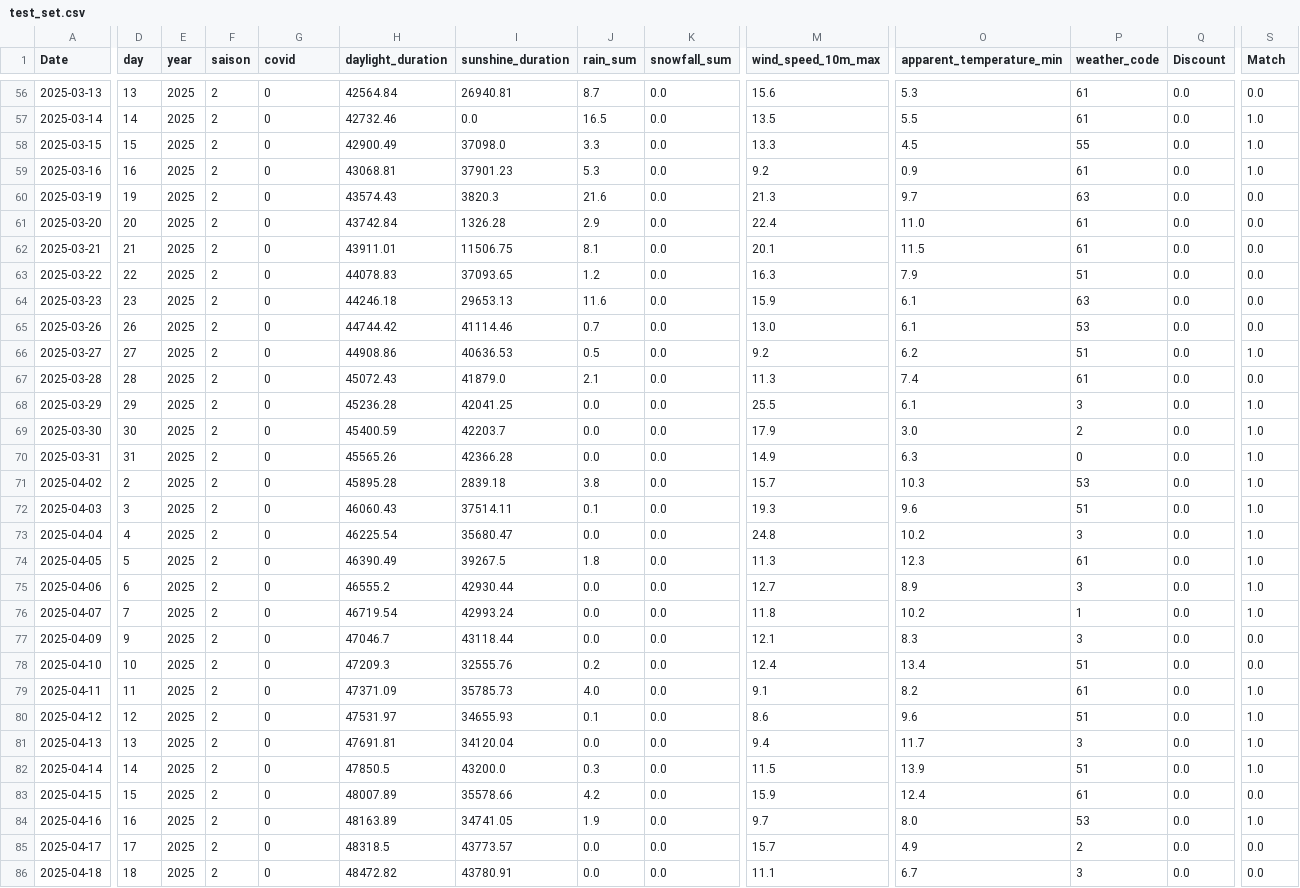
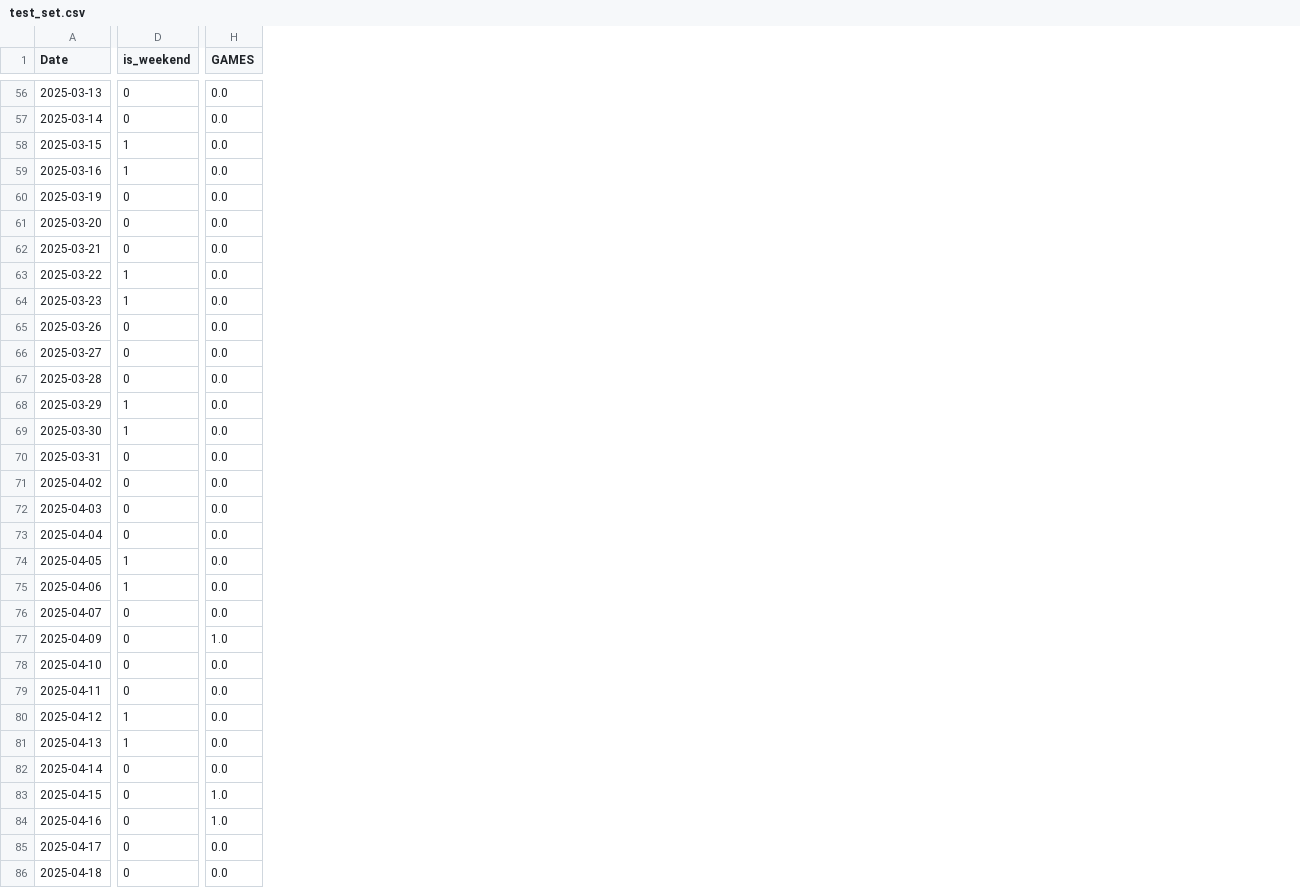
Before and after one commit to iheb-bibani/nua-smart-restaurant, a CSV file: test_set.csv, drawn as a sheet; only a part is shown, gaps mark what is left out; removed rows and columns are numbered as before the commit, all else as after; the diff covers the shown part only; the diff names each change by its address in the sheet, - before the commit and + after, or states it on an @@ line.

```diff
--- a/test_set.csv
+++ b/test_set.csv
-column D (day), rows 56-86: 13 | 14 | 15 | 16 | 19 | 20 | 21 | 22 | 23 | 26 | 27 | 28 | 29 | 30 | 31 | 2 | 3 | 4 | 5 | 6 | 7 | 9 | 10 | 11 | 12 | 13 | 14 | 15 | 16 | 17 | 18
-column E (year), rows 56-86: all 2025
-column F (saison), rows 56-86: all 2
-column H (daylight_duration), rows 56-86: 42564.84 | 42732.46 | 42900.49 | 43068.81 | 43574.43 | 43742.84 | 43911.01 | 44078.83 | 44246.18 | 44744.42 | 44908.86 | 45072.43 | 45236.28 | 45400.59 | 45565.26 | 45895.28 | 46060.43 | 46225.54 | 46390.49 | 46555.2 | 46719.54 | 47046.7 | 47209.3 | 47371.09 | 47531.97 | 47691.81 | 47850.5 | 48007.89 | 48163.89 | 48318.5 | 48472.82
-column I (sunshine_duration), rows 56-86: 26940.81 | 0.0 | 37098.0 | 37901.23 | 3820.3 | 1326.28 | 11506.75 | 37093.65 | 29653.13 | 41114.46 | 40636.53 | 41879.0 | 42041.25 | 42203.7 | 42366.28 | 2839.18 | 37514.11 | 35680.47 | 39267.5 | 42930.44 | 42993.24 | 43118.44 | 32555.76 | 35785.73 | 34655.93 | 34120.04 | 43200.0 | 35578.66 | 34741.05 | 43773.57 | 43780.91
-column J (rain_sum), rows 56-86: 8.7 | 16.5 | 3.3 | 5.3 | 21.6 | 2.9 | 8.1 | 1.2 | 11.6 | 0.7 | 0.5 | 2.1 | 0.0 | 0.0 | 0.0 | 3.8 | 0.1 | 0.0 | 1.8 | 0.0 | 0.0 | 0.0 | 0.2 | 4.0 | 0.1 | 0.0 | 0.3 | 4.2 | 1.9 | 0.0 | 0.0
-column K (snowfall_sum), rows 56-86: all 0.0
-column M (wind_speed_10m_max), rows 56-86: 15.6 | 13.5 | 13.3 | 9.2 | 21.3 | 22.4 | 20.1 | 16.3 | 15.9 | 13.0 | 9.2 | 11.3 | 25.5 | 17.9 | 14.9 | 15.7 | 19.3 | 24.8 | 11.3 | 12.7 | 11.8 | 12.1 | 12.4 | 9.1 | 8.6 | 9.4 | 11.5 | 15.9 | 9.7 | 15.7 | 11.1
-column O (apparent_temperature_min), rows 56-86: 5.3 | 5.5 | 4.5 | 0.9 | 9.7 | 11.0 | 11.5 | 7.9 | 6.1 | 6.1 | 6.2 | 7.4 | 6.1 | 3.0 | 6.3 | 10.3 | 9.6 | 10.2 | 12.3 | 8.9 | 10.2 | 8.3 | 13.4 | 8.2 | 9.6 | 11.7 | 13.9 | 12.4 | 8.0 | 4.9 | 6.7
-column P (weather_code), rows 56-86: 61 | 61 | 55 | 61 | 63 | 61 | 61 | 51 | 63 | 53 | 51 | 61 | 3 | 2 | 0 | 53 | 51 | 3 | 61 | 3 | 1 | 3 | 51 | 61 | 51 | 3 | 51 | 61 | 53 | 2 | 3
-column Q (Discount), rows 56-86: all 0.0
-D1: covid
+D1: is_weekend
-H1: Match
+H1: GAMES
-H57:H59 (GAMES): 1.0
+H57:H59 (GAMES): 0.0
-D58:D59 (is_weekend): 0
+D58:D59 (is_weekend): 1
-D63:D64 (is_weekend): 0
+D63:D64 (is_weekend): 1
-H66 (GAMES): 1.0
+H66 (GAMES): 0.0
-D68:D69 (is_weekend): 0
+D68:D69 (is_weekend): 1
-H68:H76 (GAMES): 1.0
+H68:H76 (GAMES): 0.0
-D74:D75 (is_weekend): 0
+D74:D75 (is_weekend): 1
-H77 (GAMES): 0.0
+H77 (GAMES): 1.0
-H79:H82 (GAMES): 1.0
+H79:H82 (GAMES): 0.0
-D80:D81 (is_weekend): 0
+D80:D81 (is_weekend): 1
-H83 (GAMES): 0.0
+H83 (GAMES): 1.0
```
Also changed, not shown: 1 added column, 2 removed columns and 82 edited cells elsewhere in this file, 1 other file.
